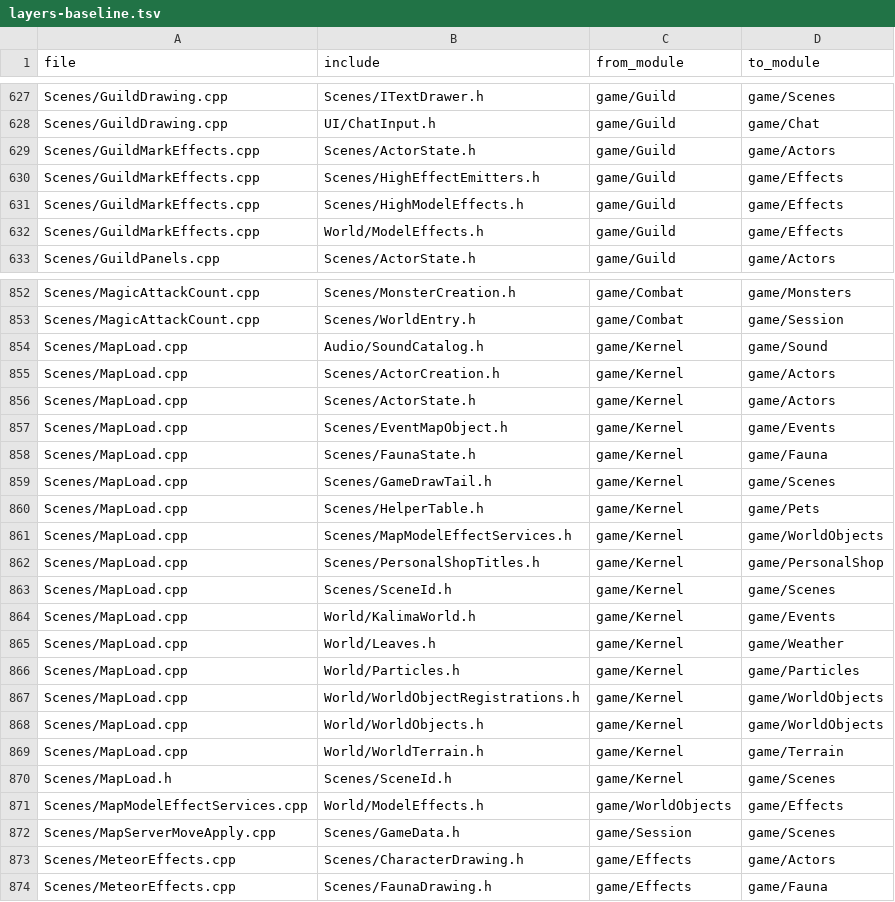
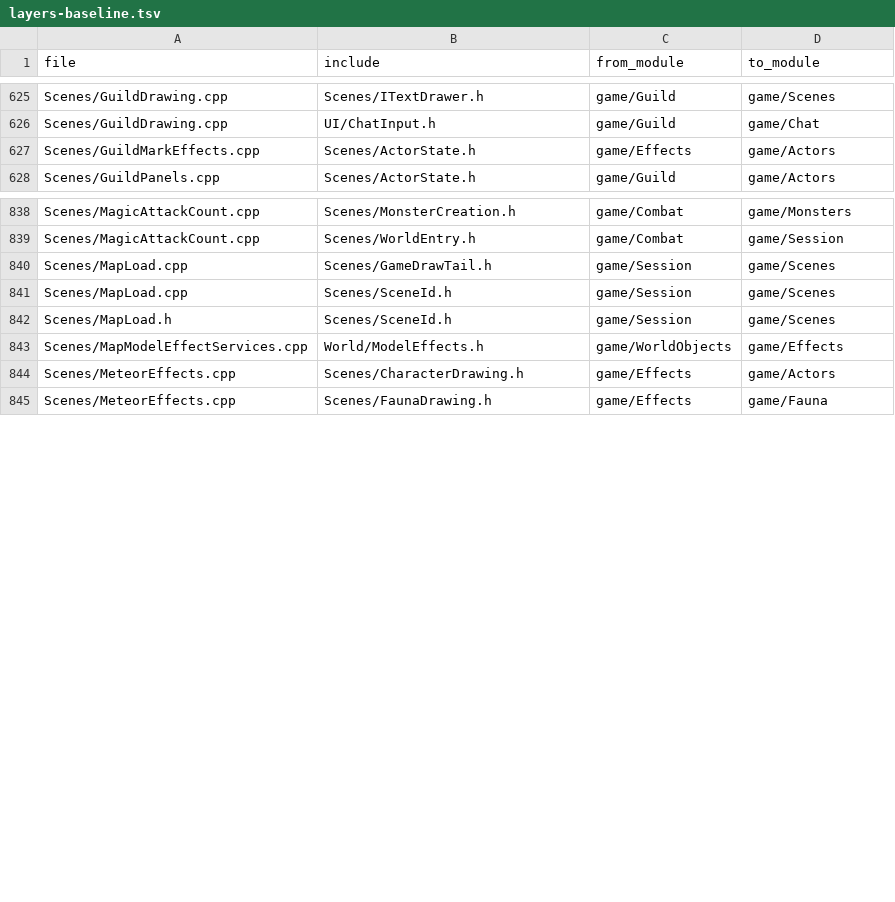
Before and after one commit to ema-ljn/MuRet, a TSV file: Client/tools/architecture/layers-baseline.tsv, drawn as a sheet; only a part is shown, gaps mark what is left out; the diff covers the shown part only.

```diff
--- a/Client/tools/architecture/layers-baseline.tsv
+++ b/Client/tools/architecture/layers-baseline.tsv
@@ -628,6 +626,3 @@ Scenes/GuildDrawing.cpp	Scenes/ITextDrawer.h	game/Guild	game/Scenes
 Scenes/GuildDrawing.cpp	UI/ChatInput.h	game/Guild	game/Chat
-Scenes/GuildMarkEffects.cpp	Scenes/ActorState.h	game/Guild	game/Actors
-Scenes/GuildMarkEffects.cpp	Scenes/HighEffectEmitters.h	game/Guild	game/Effects
-Scenes/GuildMarkEffects.cpp	Scenes/HighModelEffects.h	game/Guild	game/Effects
-Scenes/GuildMarkEffects.cpp	World/ModelEffects.h	game/Guild	game/Effects
+Scenes/GuildMarkEffects.cpp	Scenes/ActorState.h	game/Effects	game/Actors
 Scenes/GuildPanels.cpp	Scenes/ActorState.h	game/Guild	game/Actors
@@ -853,21 +839,6 @@ Scenes/MagicAttackCount.cpp	Scenes/MonsterCreation.h	game/Combat	game/Monsters
 Scenes/MagicAttackCount.cpp	Scenes/WorldEntry.h	game/Combat	game/Session
-Scenes/MapLoad.cpp	Audio/SoundCatalog.h	game/Kernel	game/Sound
-Scenes/MapLoad.cpp	Scenes/ActorCreation.h	game/Kernel	game/Actors
-Scenes/MapLoad.cpp	Scenes/ActorState.h	game/Kernel	game/Actors
-Scenes/MapLoad.cpp	Scenes/EventMapObject.h	game/Kernel	game/Events
-Scenes/MapLoad.cpp	Scenes/FaunaState.h	game/Kernel	game/Fauna
-Scenes/MapLoad.cpp	Scenes/GameDrawTail.h	game/Kernel	game/Scenes
-Scenes/MapLoad.cpp	Scenes/HelperTable.h	game/Kernel	game/Pets
-Scenes/MapLoad.cpp	Scenes/MapModelEffectServices.h	game/Kernel	game/WorldObjects
-Scenes/MapLoad.cpp	Scenes/PersonalShopTitles.h	game/Kernel	game/PersonalShop
-Scenes/MapLoad.cpp	Scenes/SceneId.h	game/Kernel	game/Scenes
-Scenes/MapLoad.cpp	World/KalimaWorld.h	game/Kernel	game/Events
-Scenes/MapLoad.cpp	World/Leaves.h	game/Kernel	game/Weather
-Scenes/MapLoad.cpp	World/Particles.h	game/Kernel	game/Particles
-Scenes/MapLoad.cpp	World/WorldObjectRegistrations.h	game/Kernel	game/WorldObjects
-Scenes/MapLoad.cpp	World/WorldObjects.h	game/Kernel	game/WorldObjects
-Scenes/MapLoad.cpp	World/WorldTerrain.h	game/Kernel	game/Terrain
-Scenes/MapLoad.h	Scenes/SceneId.h	game/Kernel	game/Scenes
+Scenes/MapLoad.cpp	Scenes/GameDrawTail.h	game/Session	game/Scenes
+Scenes/MapLoad.cpp	Scenes/SceneId.h	game/Session	game/Scenes
+Scenes/MapLoad.h	Scenes/SceneId.h	game/Session	game/Scenes
 Scenes/MapModelEffectServices.cpp	World/ModelEffects.h	game/WorldObjects	game/Effects
-Scenes/MapServerMoveApply.cpp	Scenes/GameData.h	game/Session	game/Scenes
 Scenes/MeteorEffects.cpp	Scenes/CharacterDrawing.h	game/Effects	game/Actors
```
Also changed, not shown: 5 added rows, 24 removed rows and 7 edited cells elsewhere in this file, Client/modules.tsv, 6 other files.
